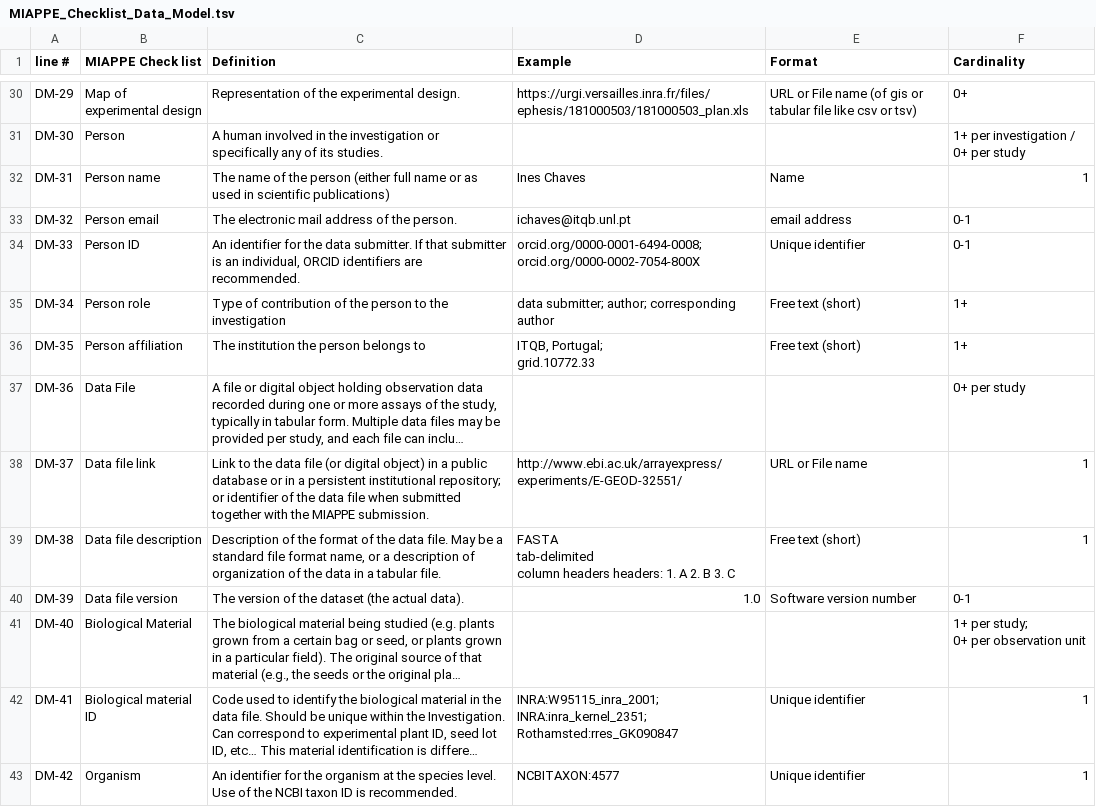
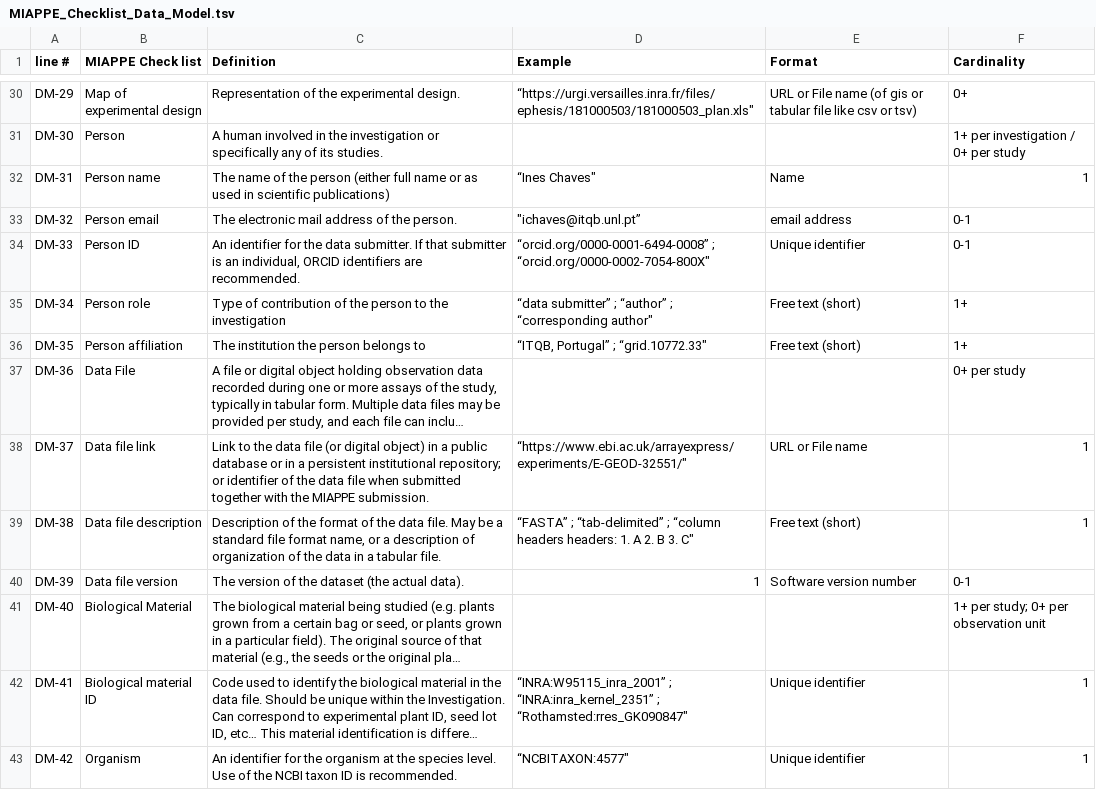
Before and after one commit to MIAPPE/MIAPPE, a TSV file: MIAPPE_Checklist_Data_Model.tsv, drawn as a sheet; only a part is shown, gaps mark what is left out; long unchanged cells end in …; ↵ is a line break in a cell; the diff covers the shown part only; the diff names each change by its address in the sheet, - before the commit and + after, or states it on an @@ line.

Commit message:
formatting of description and examples

```diff
--- a/MIAPPE_Checklist_Data_Model.tsv
+++ b/MIAPPE_Checklist_Data_Model.tsv
-D30 (Example): https://urgi.versailles.inra.fr/files/ephesis/181000503/181000503_plan.xls
+D30 (Example): “https://urgi.versailles.inra.fr/files/ephesis/181000503/181000503_plan.xls"
-D32 (Example): Ines Chaves
+D32 (Example): “Ines Chaves"
-D33 (Example): ichaves@itqb.unl.pt
+D33 (Example): "ichaves@itqb.unl.pt”
-D34 (Example): orcid.org/0000-0001-6494-0008; orcid.org/0000-0002-7054-800X
+D34 (Example): “orcid.org/0000-0001-6494-0008” ; “orcid.org/0000-0002-7054-800X"
-D35 (Example): data submitter; author; corresponding author
+D35 (Example): “data submitter” ; “author” ; “corresponding author"
-D36 (Example): ITQB, Portugal; ↵ grid.10772.33
+D36 (Example): “ITQB, Portugal” ; “grid.10772.33"
-D38 (Example): http://www.ebi.ac.uk/arrayexpress/experiments/E-GEOD-32551/
+D38 (Example): “https://www.ebi.ac.uk/arrayexpress/experiments/E-GEOD-32551/"
-D39 (Example): FASTA ↵ tab-delimited ↵ column headers headers: 1. A 2. B 3. C
+D39 (Example): “FASTA” ; “tab-delimited” ; “column headers headers: 1. A 2. B 3. C"
-D40 (Example): 1.0
+D40 (Example): 1
-F41 (Cardinality): 1+ per study; ↵ 0+ per observation unit
+F41 (Cardinality): 1+ per study; 0+ per observation unit
-D42 (Example): INRA:W95115_inra_2001; INRA:inra_kernel_2351; Rothamsted:rres_GK090847
+D42 (Example): “INRA:W95115_inra_2001” ; “INRA:inra_kernel_2351” ; “Rothamsted:rres_GK090847"
-D43 (Example): NCBITAXON:4577
+D43 (Example): “NCBITAXON:4577"
```
Also changed, not shown: 73 edited cells elsewhere in this file.
